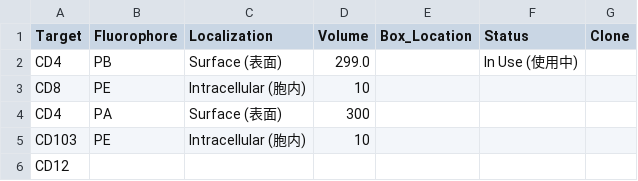
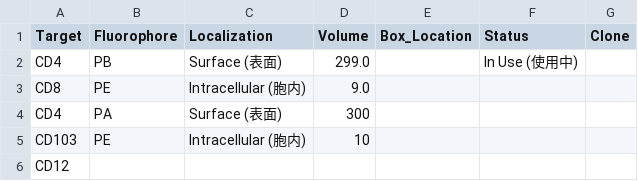
Before and after one commit to Zwww404/antibody-app, a CSV file: antibodies.csv, drawn as a sheet.

```diff
--- a/antibodies.csv
+++ b/antibodies.csv
@@ -2,3 +2,3 @@ Target,Fluorophore,Localization,Volume,Box_Location,Status,Clone
 CD4,PB,Surface (表面),299.0,,In Use (使用中),
-CD8,PE,Intracellular (胞内),10,,,
+CD8,PE,Intracellular (胞内),9.0,,,
 CD4,PA,Surface (表面),300,,,
```
